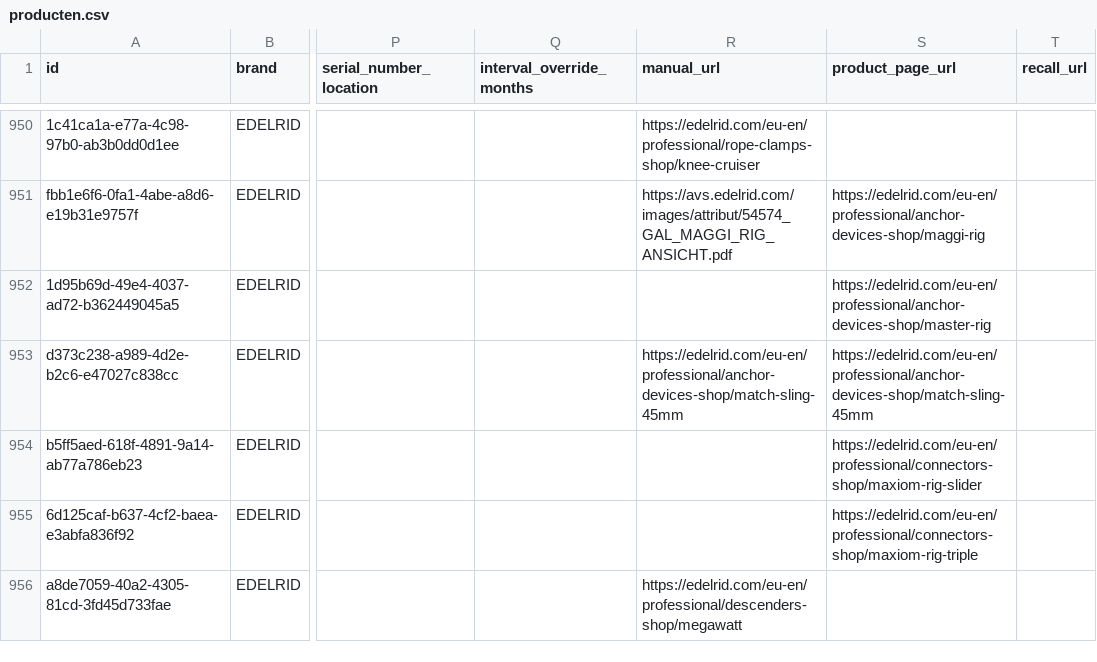
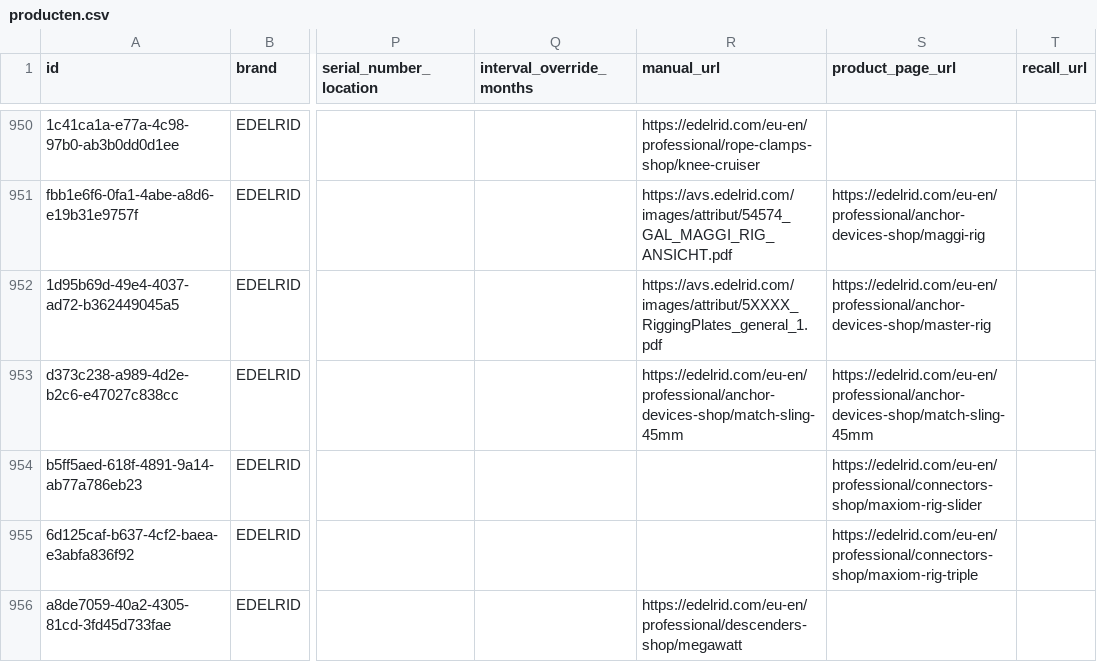
Before and after one commit to Gearonimo-app/gearonimo, a CSV file: catalog/producten.csv, drawn as a sheet; only a part is shown, gaps mark what is left out; the diff covers the shown part only; the diff names each change by its address in the sheet, - before the commit and + after, or states it on an @@ line.

```diff
--- a/catalog/producten.csv
+++ b/catalog/producten.csv
-R952 (manual_url): (empty)
+R952 (manual_url): https://avs.edelrid.com/images/attribut/5XXXX_RiggingPlates_general_1.pdf
```
Also changed, not shown: 13 edited cells elsewhere in this file.
